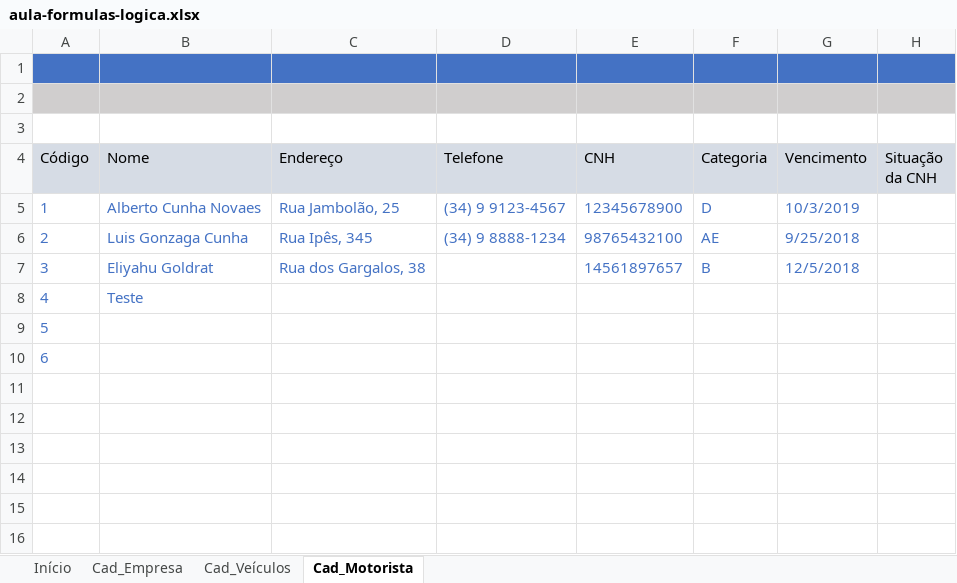
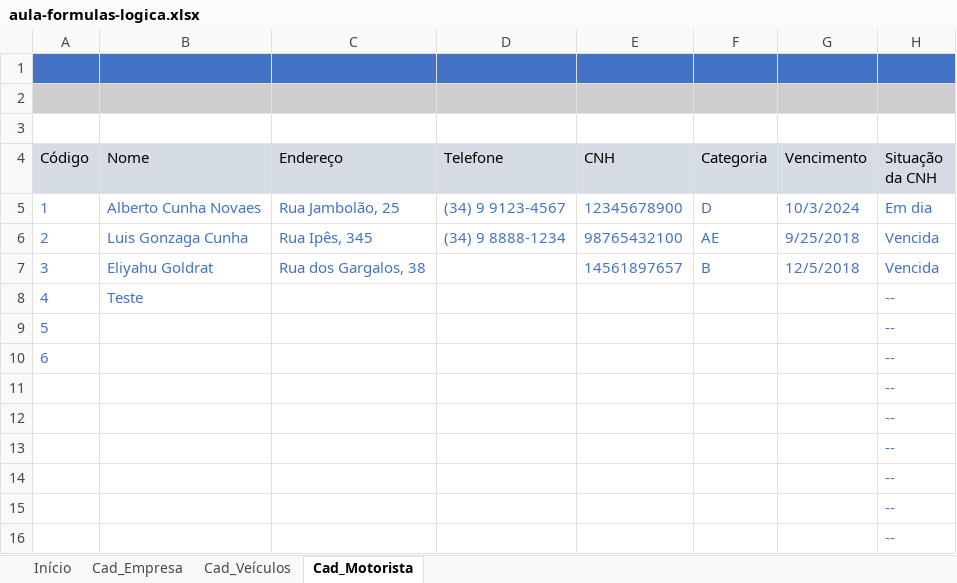
Before and after one commit to jailine-web/Curso-de-Excel-do-basico-ao-avancado, an Excel workbook: módulo 05/aula-formulas-logica.xlsx, sheet Cad_Motorista, drawn as a sheet; values as stored, in another font and other column widths than the file's, no borders; charts and pictures and conditional formats not drawn; the diff names each change by its address in the sheet, - before the commit and + after, or states it on an @@ line.

```diff
--- a/módulo 05/aula-formulas-logica.xlsx (sheet Cad_Motorista)
+++ b/módulo 05/aula-formulas-logica.xlsx (sheet Cad_Motorista)
-G5 (Vencimento): 10/3/2019
+G5 (Vencimento): 10/3/2024
-H5 (Situação da CNH): (empty)
+H5 (Situação da CNH): Em dia
-H6:H7 (Situação da CNH): (empty)
+H6:H7 (Situação da CNH): Vencida
-H8:H10 (Situação da CNH): (empty)
+H8:H10 (Situação da CNH): --
+row 11:  |  |  |  |  |  |  | --
+row 12:  |  |  |  |  |  |  | --
+row 13:  |  |  |  |  |  |  | --
+row 14:  |  |  |  |  |  |  | --
+row 15:  |  |  |  |  |  |  | --
+row 16:  |  |  |  |  |  |  | --
```
Also changed, not shown: sheet Início, sheet Cad_Veículos, charts or pictures.
